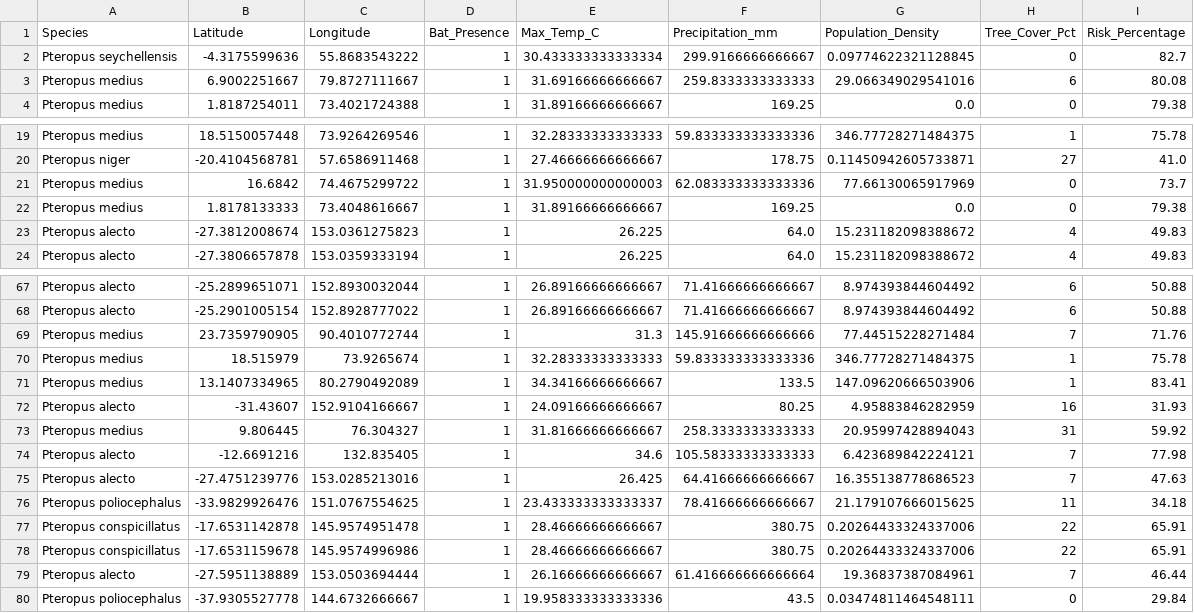
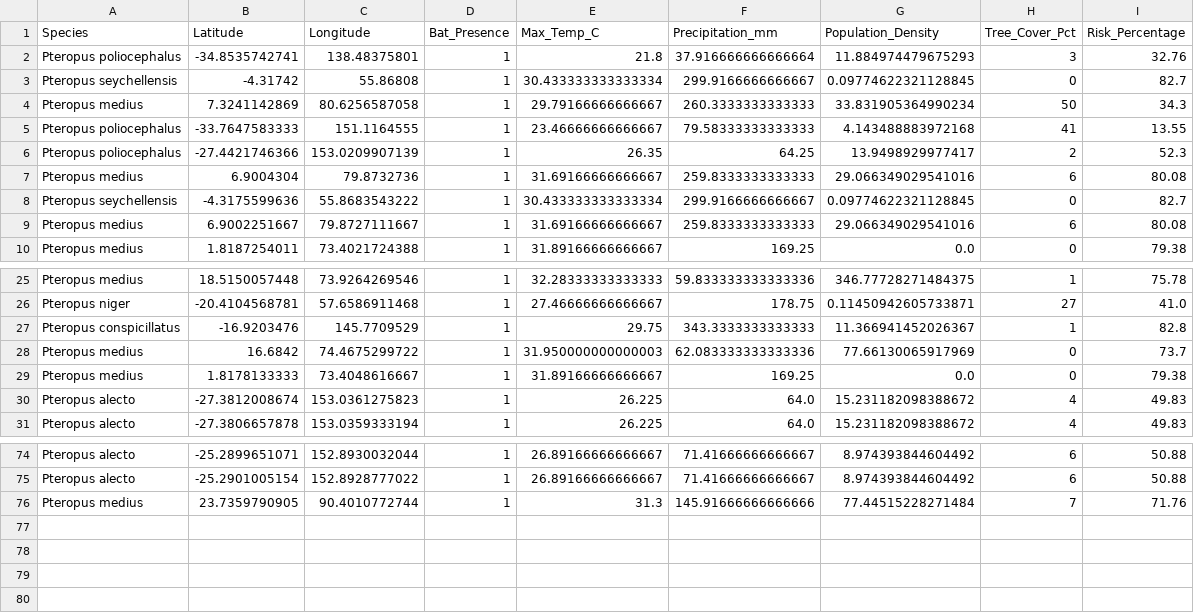
Before and after one commit to raghavvv1901/Nipah-Project, a CSV file: nipah_spillover_data.csv, drawn as a sheet; only a part is shown, gaps mark what is left out.

```diff
--- a/nipah_spillover_data.csv
+++ b/nipah_spillover_data.csv
@@ -1,2 +1,8 @@
 Species,Latitude,Longitude,Bat_Presence,Max_Temp_C,Precipitation_mm,Population_Density,Tree_Cover_Pct,Risk_Percentage
+Pteropus poliocephalus,-34.8535742741,138.48375801,1,21.8,37.916666666666664,11.884974479675293,3,32.76
+Pteropus seychellensis,-4.31742,55.86808,1,30.433333333333334,299.9166666666667,0.09774622321128845,0,82.7
+Pteropus medius,7.3241142869,80.6256587058,1,29.79166666666667,260.3333333333333,33.831905364990234,50,34.3
+Pteropus poliocephalus,-33.7647583333,151.1164555,1,23.46666666666667,79.58333333333333,4.143488883972168,41,13.55
+Pteropus poliocephalus,-27.4421746366,153.0209907139,1,26.35,64.25,13.9498929977417,2,52.3
+Pteropus medius,6.9004304,79.8732736,1,31.69166666666667,259.8333333333333,29.066349029541016,6,80.08
 Pteropus seychellensis,-4.3175599636,55.8683543222,1,30.433333333333334,299.9166666666667,0.09774622321128845,0,82.7
@@ -20,2 +26,3 @@ Pteropus medius,18.5150057448,73.9264269546,1,32.28333333333333,59.8333333333333
 Pteropus niger,-20.4104568781,57.6586911468,1,27.46666666666667,178.75,0.11450942605733871,27,41.0
+Pteropus conspicillatus,-16.9203476,145.7709529,1,29.75,343.3333333333333,11.366941452026367,1,82.8
 Pteropus medius,16.6842,74.4675299722,1,31.950000000000003,62.083333333333336,77.66130065917969,0,73.7
@@ -69,12 +76 @@ Pteropus alecto,-25.2901005154,152.8928777022,1,26.89166666666667,71.41666666666
 Pteropus medius,23.7359790905,90.4010772744,1,31.3,145.91666666666666,77.44515228271484,7,71.76
-Pteropus medius,18.515979,73.9265674,1,32.28333333333333,59.833333333333336,346.77728271484375,1,75.78
-Pteropus medius,13.1407334965,80.2790492089,1,34.34166666666667,133.5,147.09620666503906,1,83.41
-Pteropus alecto,-31.43607,152.9104166667,1,24.09166666666667,80.25,4.95883846282959,16,31.93
-Pteropus medius,9.806445,76.304327,1,31.81666666666667,258.3333333333333,20.95997428894043,31,59.92
-Pteropus alecto,-12.6691216,132.835405,1,34.6,105.58333333333333,6.423689842224121,7,77.98
-Pteropus alecto,-27.4751239776,153.0285213016,1,26.425,64.41666666666667,16.355138778686523,7,47.63
-Pteropus poliocephalus,-33.9829926476,151.0767554625,1,23.433333333333337,78.41666666666667,21.179107666015625,11,34.18
-Pteropus conspicillatus,-17.6531142878,145.9574951478,1,28.46666666666667,380.75,0.20264433324337006,22,65.91
-Pteropus conspicillatus,-17.6531159678,145.9574996986,1,28.46666666666667,380.75,0.20264433324337006,22,65.91
-Pteropus alecto,-27.5951138889,153.0503694444,1,26.16666666666667,61.416666666666664,19.36837387084961,7,46.44
-Pteropus poliocephalus,-37.9305527778,144.6732666667,1,19.958333333333336,43.5,0.03474811464548111,0,29.84
```
